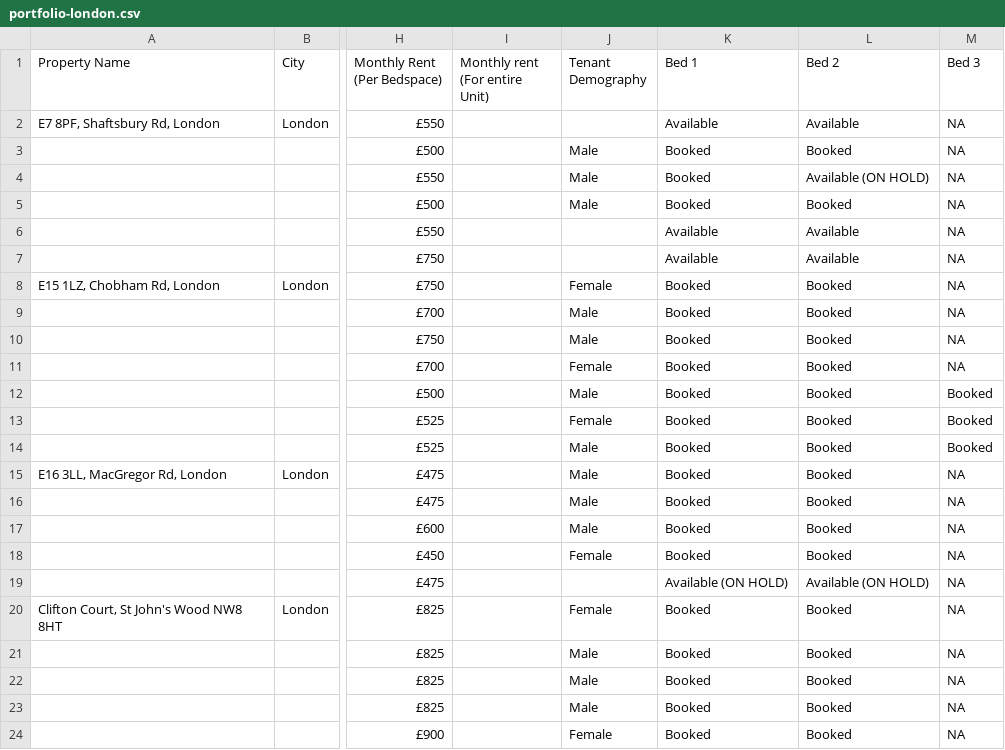
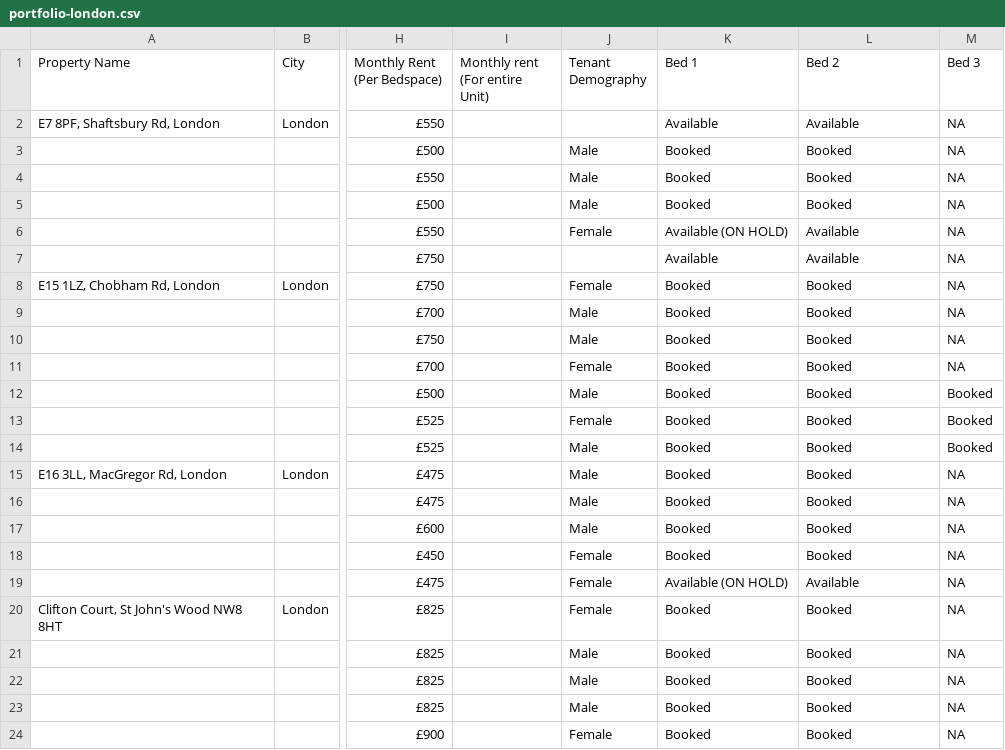
Before and after one commit to shayshankr/acomodo-map, a CSV file: data/portfolio-london.csv, drawn as a sheet; only a part is shown, gaps mark what is left out; the diff names each change by its address in the sheet, - before the commit and + after, or states it on an @@ line.

```diff
--- a/data/portfolio-london.csv
+++ b/data/portfolio-london.csv
-L4 (Bed 2): Available (ON HOLD)
+L4 (Bed 2): Booked
-J6 (Tenant Demography): (empty)
+J6 (Tenant Demography): Female
-K6 (Bed 1): Available
+K6 (Bed 1): Available (ON HOLD)
-J19 (Tenant Demography): (empty)
+J19 (Tenant Demography): Female
-L19 (Bed 2): Available (ON HOLD)
+L19 (Bed 2): Available
```
Also changed, not shown: data/portfolio.csv, 3 other files.
